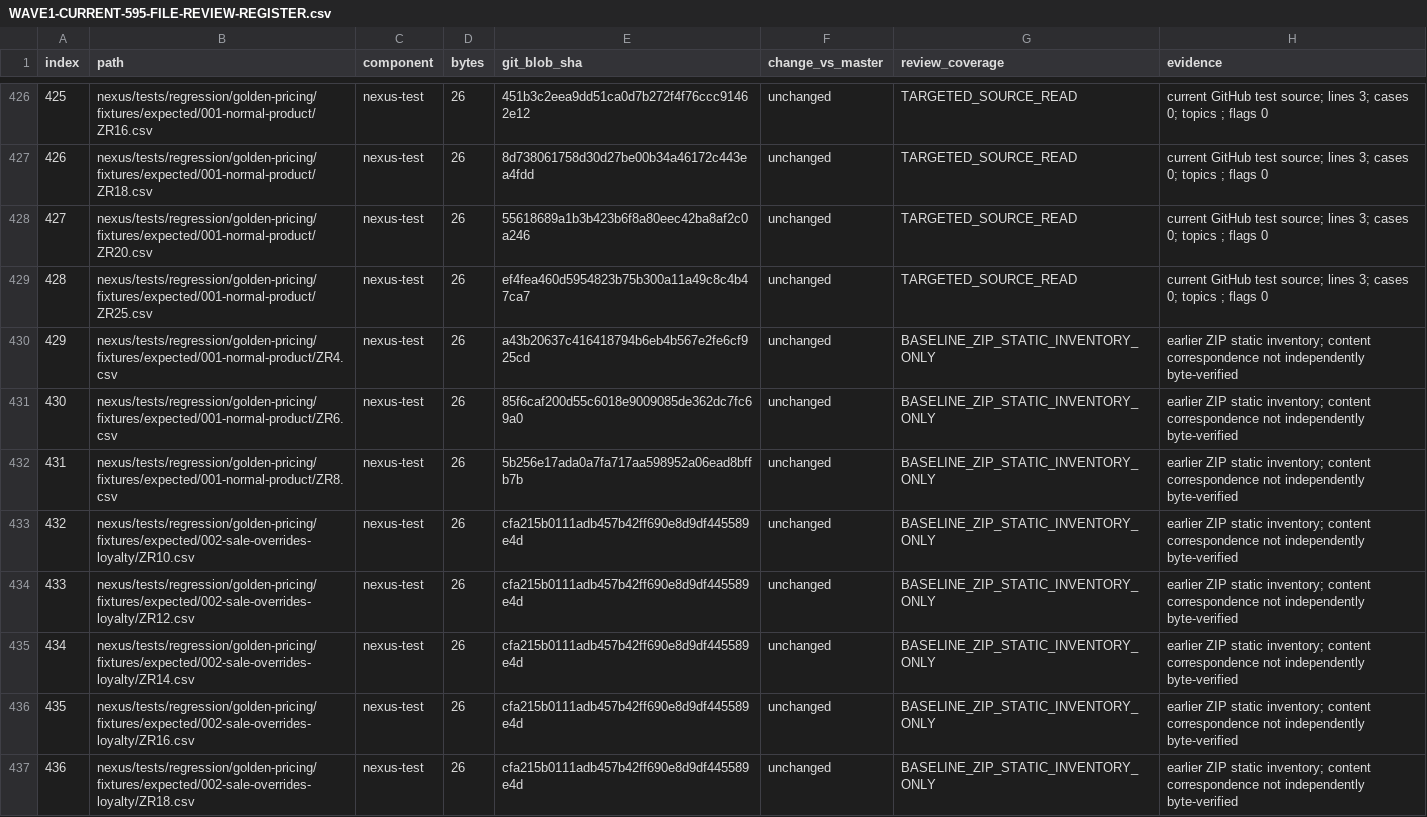
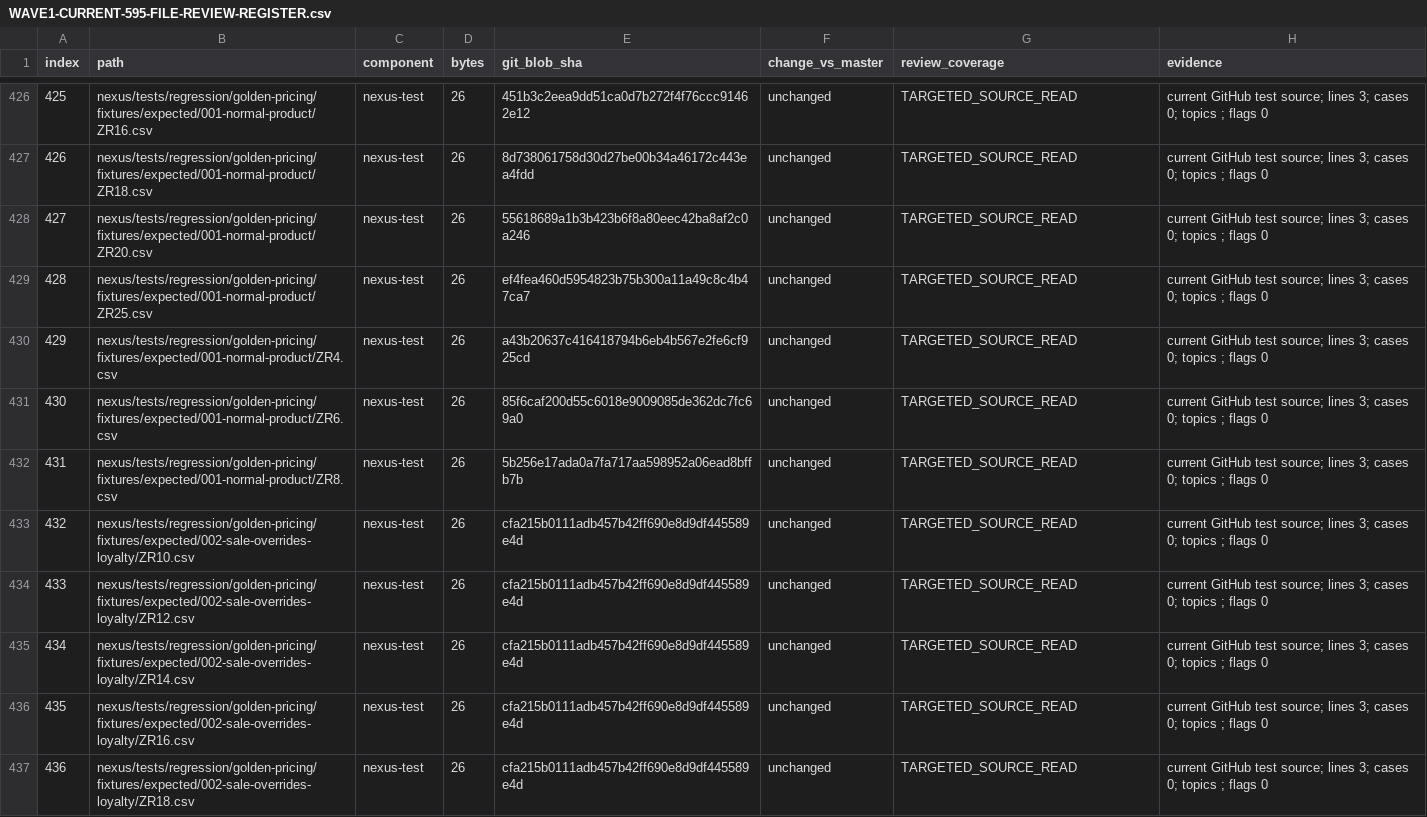
Before and after one commit to hlancaric-ship-it/anastasia-nexus, a CSV file: docs/audits/WAVE1-CURRENT-595-FILE-REVIEW-REGISTER.csv, drawn as a sheet; only a part is shown, gaps mark what is left out; the diff covers the shown part only.

Commit message:
docs(audit): inspect golden pricing fixtures and tests group 3

```diff
--- a/docs/audits/WAVE1-CURRENT-595-FILE-REVIEW-REGISTER.csv
+++ b/docs/audits/WAVE1-CURRENT-595-FILE-REVIEW-REGISTER.csv
@@ -429,9 +429,9 @@ index,path,component,bytes,git_blob_sha,change_vs_master,review_coverage,evidenc
 "428","nexus/tests/regression/golden-pricing/fixtures/expected/001-normal-product/ZR25.csv","nexus-test","26","ef4fea460d5954823b75b300a11a49c8c4b47ca7","unchanged","TARGETED_SOURCE_READ","current GitHub test source; lines 3; cases 0; topics ; flags 0"
-"429","nexus/tests/regression/golden-pricing/fixtures/expected/001-normal-product/ZR4.csv","nexus-test","26","a43b20637c416418794b6eb4b567e2fe6cf925cd","unchanged","BASELINE_ZIP_STATIC_INVENTORY_ONLY","earlier ZIP static inventory; content correspondence not independently byte-verified"
-"430","nexus/tests/regression/golden-pricing/fixtures/expected/001-normal-product/ZR6.csv","nexus-test","26","85f6caf200d55c6018e9009085de362dc7fc69a0","unchanged","BASELINE_ZIP_STATIC_INVENTORY_ONLY","earlier ZIP static inventory; content correspondence not independently byte-verified"
-"431","nexus/tests/regression/golden-pricing/fixtures/expected/001-normal-product/ZR8.csv","nexus-test","26","5b256e17ada0a7fa717aa598952a06ead8bffb7b","unchanged","BASELINE_ZIP_STATIC_INVENTORY_ONLY","earlier ZIP static inventory; content correspondence not independently byte-verified"
-"432","nexus/tests/regression/golden-pricing/fixtures/expected/002-sale-overrides-loyalty/ZR10.csv","nexus-test","26","cfa215b0111adb457b42ff690e8d9df445589e4d","unchanged","BASELINE_ZIP_STATIC_INVENTORY_ONLY","earlier ZIP static inventory; content correspondence not independently byte-verified"
-"433","nexus/tests/regression/golden-pricing/fixtures/expected/002-sale-overrides-loyalty/ZR12.csv","nexus-test","26","cfa215b0111adb457b42ff690e8d9df445589e4d","unchanged","BASELINE_ZIP_STATIC_INVENTORY_ONLY","earlier ZIP static inventory; content correspondence not independently byte-verified"
-"434","nexus/tests/regression/golden-pricing/fixtures/expected/002-sale-overrides-loyalty/ZR14.csv","nexus-test","26","cfa215b0111adb457b42ff690e8d9df445589e4d","unchanged","BASELINE_ZIP_STATIC_INVENTORY_ONLY","earlier ZIP static inventory; content correspondence not independently byte-verified"
-"435","nexus/tests/regression/golden-pricing/fixtures/expected/002-sale-overrides-loyalty/ZR16.csv","nexus-test","26","cfa215b0111adb457b42ff690e8d9df445589e4d","unchanged","BASELINE_ZIP_STATIC_INVENTORY_ONLY","earlier ZIP static inventory; content correspondence not independently byte-verified"
-"436","nexus/tests/regression/golden-pricing/fixtures/expected/002-sale-overrides-loyalty/ZR18.csv","nexus-test","26","cfa215b0111adb457b42ff690e8d9df445589e4d","unchanged","BASELINE_ZIP_STATIC_INVENTORY_ONLY","earlier ZIP static inventory; content correspondence not independently byte-verified"
+"429","nexus/tests/regression/golden-pricing/fixtures/expected/001-normal-product/ZR4.csv","nexus-test","26","a43b20637c416418794b6eb4b567e2fe6cf925cd","unchanged","TARGETED_SOURCE_READ","current GitHub test source; lines 3; cases 0; topics ; flags 0"
+"430","nexus/tests/regression/golden-pricing/fixtures/expected/001-normal-product/ZR6.csv","nexus-test","26","85f6caf200d55c6018e9009085de362dc7fc69a0","unchanged","TARGETED_SOURCE_READ","current GitHub test source; lines 3; cases 0; topics ; flags 0"
+"431","nexus/tests/regression/golden-pricing/fixtures/expected/001-normal-product/ZR8.csv","nexus-test","26","5b256e17ada0a7fa717aa598952a06ead8bffb7b","unchanged","TARGETED_SOURCE_READ","current GitHub test source; lines 3; cases 0; topics ; flags 0"
+"432","nexus/tests/regression/golden-pricing/fixtures/expected/002-sale-overrides-loyalty/ZR10.csv","nexus-test","26","cfa215b0111adb457b42ff690e8d9df445589e4d","unchanged","TARGETED_SOURCE_READ","current GitHub test source; lines 3; cases 0; topics ; flags 0"
+"433","nexus/tests/regression/golden-pricing/fixtures/expected/002-sale-overrides-loyalty/ZR12.csv","nexus-test","26","cfa215b0111adb457b42ff690e8d9df445589e4d","unchanged","TARGETED_SOURCE_READ","current GitHub test source; lines 3; cases 0; topics ; flags 0"
+"434","nexus/tests/regression/golden-pricing/fixtures/expected/002-sale-overrides-loyalty/ZR14.csv","nexus-test","26","cfa215b0111adb457b42ff690e8d9df445589e4d","unchanged","TARGETED_SOURCE_READ","current GitHub test source; lines 3; cases 0; topics ; flags 0"
+"435","nexus/tests/regression/golden-pricing/fixtures/expected/002-sale-overrides-loyalty/ZR16.csv","nexus-test","26","cfa215b0111adb457b42ff690e8d9df445589e4d","unchanged","TARGETED_SOURCE_READ","current GitHub test source; lines 3; cases 0; topics ; flags 0"
+"436","nexus/tests/regression/golden-pricing/fixtures/expected/002-sale-overrides-loyalty/ZR18.csv","nexus-test","26","cfa215b0111adb457b42ff690e8d9df445589e4d","unchanged","TARGETED_SOURCE_READ","current GitHub test source; lines 3; cases 0; topics ; flags 0"
```
Also changed, not shown: 16 edited cells elsewhere in this file.
